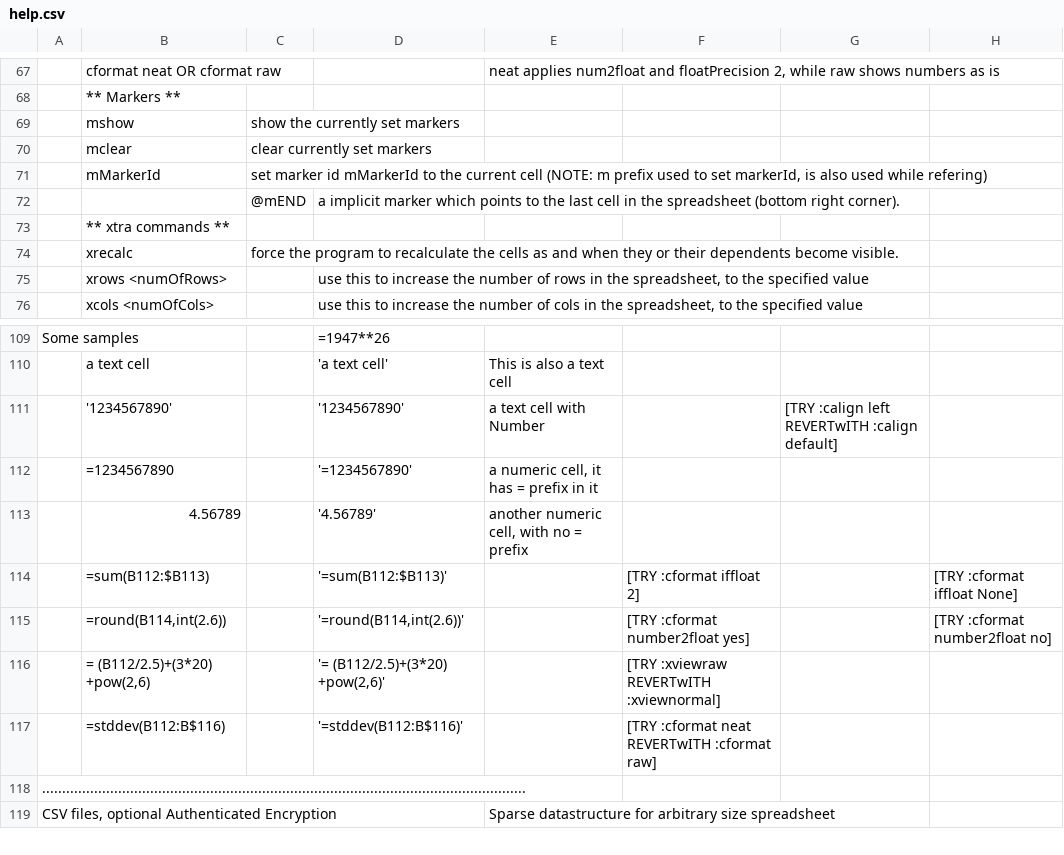
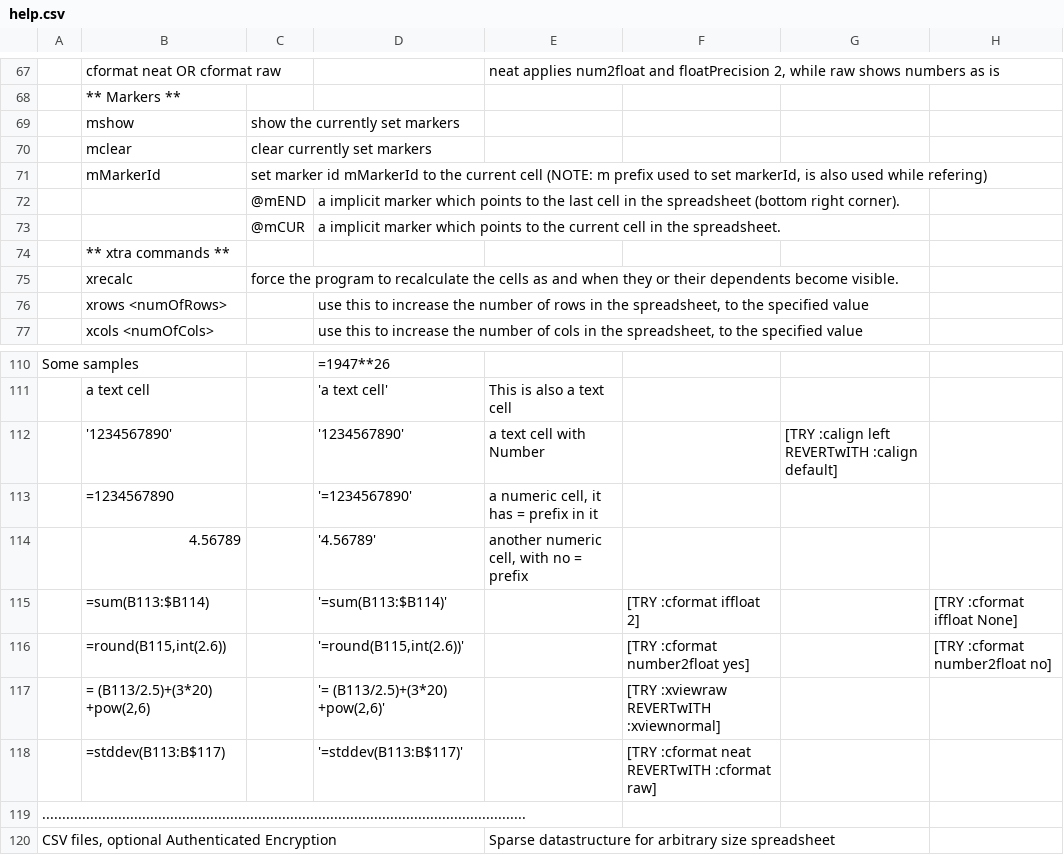
Before and after one commit to hanishkvc/prgs-docs-spreadsheetkvc, a CSV file: help.csv, drawn as a sheet; only a part is shown, gaps mark what is left out; addresses are those after the commit; the diff names each change by its address in the sheet, - before the commit and + after, or states it on an @@ line.

Commit message:
Add @mCUR implicit marker
also make implicit markers logic more generic

```diff
--- a/help.csv
+++ b/help.csv
+row 73:  |  | @mCUR | a implicit marker which points to the current cell in the spreadsheet.
-B115: =sum(B112:$B113)
+B115: =sum(B113:$B114)
-D115: '=sum(B112:$B113)'
+D115: '=sum(B113:$B114)'
-B116: =round(B114,int(2.6))
+B116: =round(B115,int(2.6))
-D116: '=round(B114,int(2.6))'
+D116: '=round(B115,int(2.6))'
-B117: = (B112/2.5)+(3*20) +pow(2,6)
+B117: = (B113/2.5)+(3*20) +pow(2,6)
-D117: '= (B112/2.5)+(3*20) +pow(2,6)'
+D117: '= (B113/2.5)+(3*20) +pow(2,6)'
-B118: =stddev(B112:B$116)
+B118: =stddev(B113:B$117)
-D118: '=stddev(B112:B$116)'
+D118: '=stddev(B113:B$117)'
```
Also changed, not shown: 3 other files.
